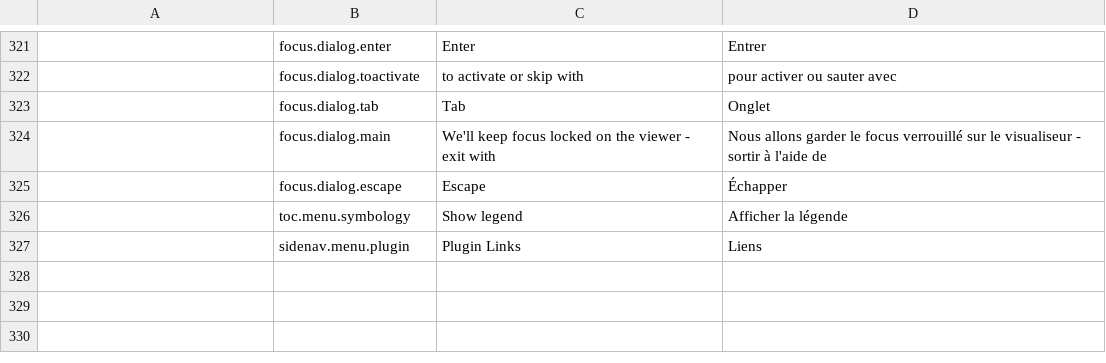
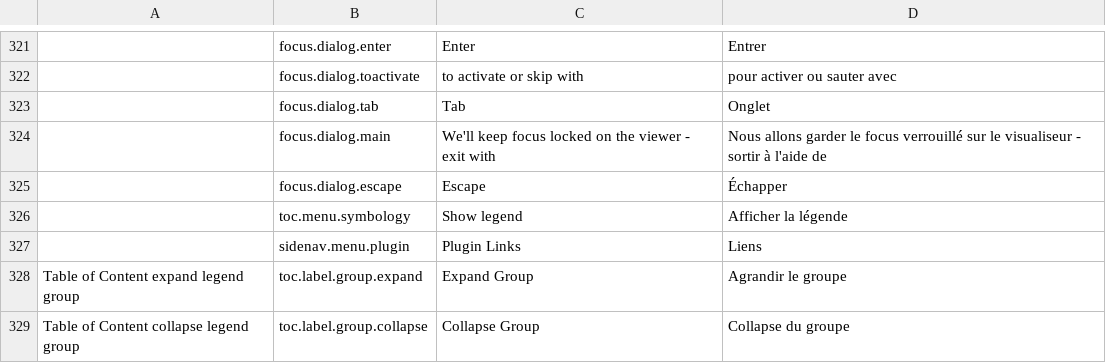
Before and after one commit to fgpv-vpgf/fgpv-vpgf, a CSV file: src/locales/translations.csv, drawn as a sheet; only a part is shown, gaps mark what is left out; the diff names each change by its address in the sheet, - before the commit and + after, or states it on an @@ line.

Commit message:
style(ui): change to aria label for legend group

```diff
--- a/src/locales/translations.csv
+++ b/src/locales/translations.csv
+row 328: Table of Content expand legend group | toc.label.group.expand | Expand Group | Agrandir le groupe
+row 329: Table of Content collapse legend group | toc.label.group.collapse | Collapse Group | Collapse du groupe
```
Also changed, not shown: 1 other file.
